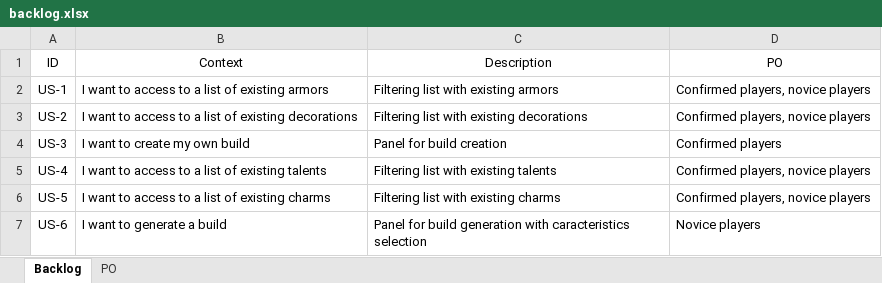
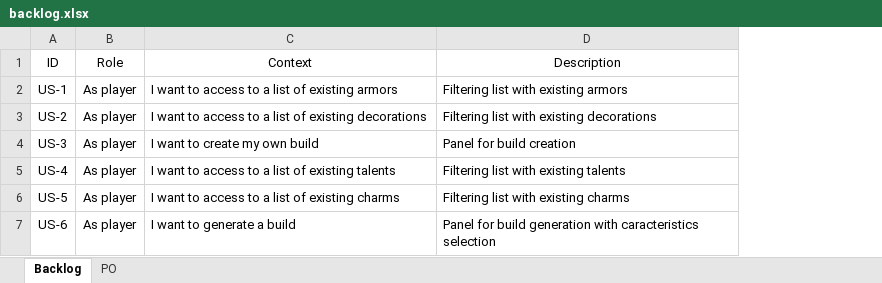
Before and after one commit to aurelienthomas/MHW_API_call_project, an Excel workbook: backlog.xlsx, sheet Backlog, drawn as a sheet; values as stored, in another font and other column widths than the file's, no borders; table styles not drawn; removed rows and columns are numbered as before the commit, all else as after; the diff names each change by its address in the sheet, - before the commit and + after, or states it on an @@ line.

Commit message:
backlog update

```diff
--- a/backlog.xlsx (sheet Backlog)
+++ b/backlog.xlsx (sheet Backlog)
+column B (Role), rows 2-7: all As player
-column D (PO), rows 2-7: Confirmed players, novice players | Confirmed players, novice players | Confirmed players | Confirmed players, novice players | Confirmed players, novice players | Novice players
```
